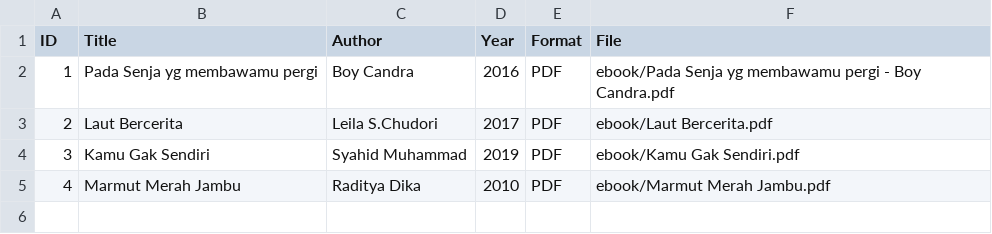
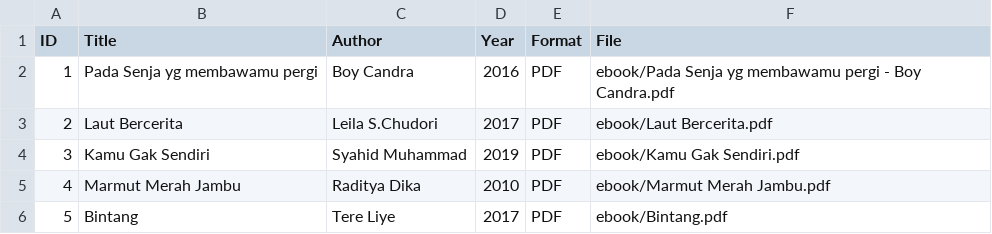
Before and after one commit to zalfania/digitallibrary, a CSV file: metadata/metadata.csv, drawn as a sheet; the diff names each change by its address in the sheet, - before the commit and + after, or states it on an @@ line.

Commit message:
Update metadata.csv

```diff
--- a/metadata/metadata.csv
+++ b/metadata/metadata.csv
+row 6: 5 | Bintang | Tere Liye | 2017 | PDF | ebook/Bintang.pdf
```
